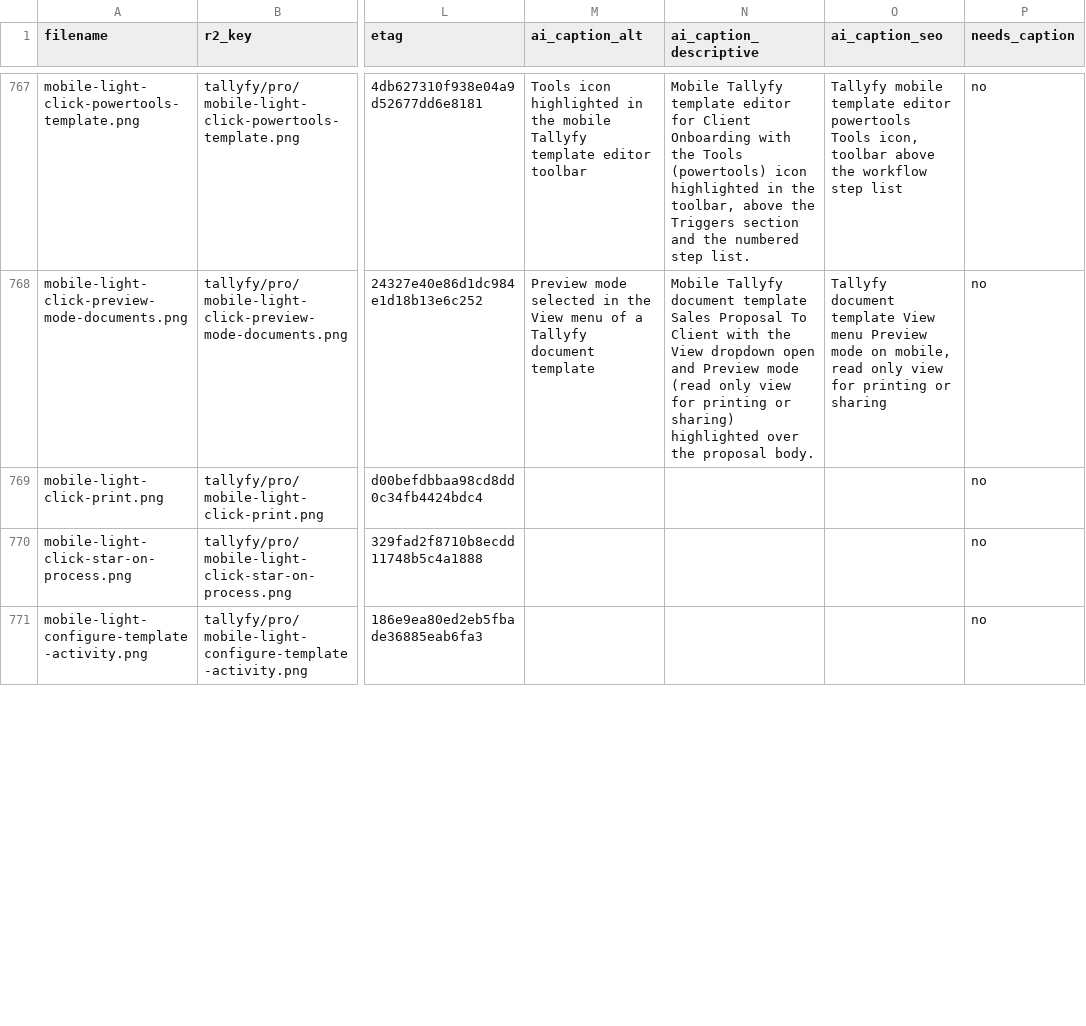
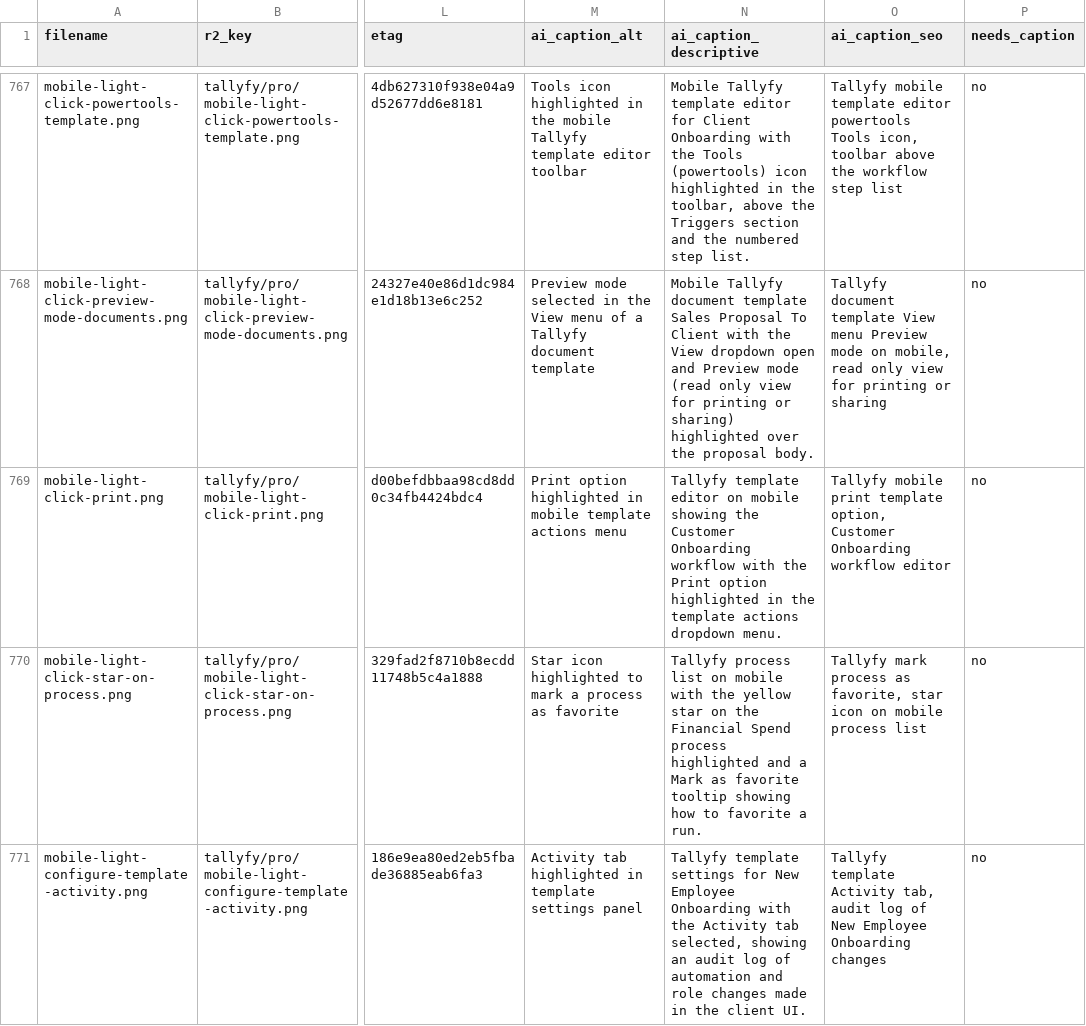
Before and after one commit to tallyfy/documentation, a CSV file: documentation_assets.csv, drawn as a sheet; only a part is shown, gaps mark what is left out; the diff covers the shown part only; the diff names each change by its address in the sheet, - before the commit and + after, or states it on an @@ line.

```diff
--- a/documentation_assets.csv
+++ b/documentation_assets.csv
-M769 (ai_caption_alt): (empty)
+M769 (ai_caption_alt): Print option highlighted in mobile template actions menu
-N769 (ai_caption_descriptive): (empty)
+N769 (ai_caption_descriptive): Tallyfy template editor on mobile showing the Customer Onboarding workflow with the Print option highlighted in the template actions dropdown menu.
-O769 (ai_caption_seo): (empty)
+O769 (ai_caption_seo): Tallyfy mobile print template option, Customer Onboarding workflow editor
-M770 (ai_caption_alt): (empty)
+M770 (ai_caption_alt): Star icon highlighted to mark a process as favorite
-N770 (ai_caption_descriptive): (empty)
+N770 (ai_caption_descriptive): Tallyfy process list on mobile with the yellow star on the Financial Spend process highlighted and a Mark as favorite tooltip showing how to favorite a run.
-O770 (ai_caption_seo): (empty)
+O770 (ai_caption_seo): Tallyfy mark process as favorite, star icon on mobile process list
-M771 (ai_caption_alt): (empty)
+M771 (ai_caption_alt): Activity tab highlighted in template settings panel
-N771 (ai_caption_descriptive): (empty)
+N771 (ai_caption_descriptive): Tallyfy template settings for New Employee Onboarding with the Activity tab selected, showing an audit log of automation and role changes made in the client UI.
-O771 (ai_caption_seo): (empty)
+O771 (ai_caption_seo): Tallyfy template Activity tab, audit log of New Employee Onboarding changes
```
Also changed, not shown: 6 edited cells elsewhere in this file.
